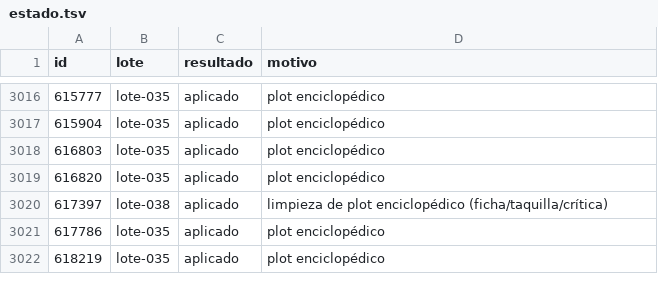
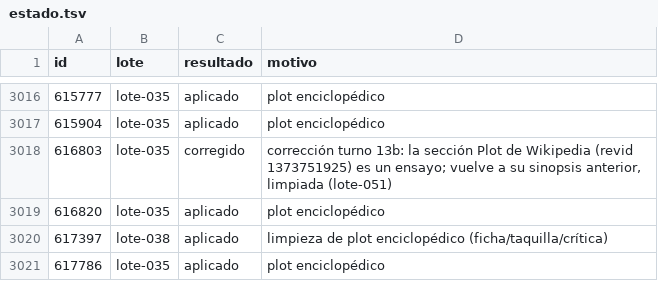
Before and after one commit to bigfito/elastiflix-reloaded, a TSV file: data-quality/cambios/WP-05/estado.tsv, drawn as a sheet; only a part is shown, gaps mark what is left out; the shorter side is filled out with more unchanged rows.

```diff
--- a/data-quality/cambios/WP-05/estado.tsv
+++ b/data-quality/cambios/WP-05/estado.tsv
@@ -3017,3 +3017,3 @@ id	lote	resultado	motivo
 615904	lote-035	aplicado	plot enciclopédico
-616803	lote-035	aplicado	plot enciclopédico
+616803	lote-035	corregido	corrección turno 13b: la sección Plot de Wikipedia (revid 1373751925) es un ensayo; vuelve a su sinopsis anterior, limpiada (lote-051)
 616820	lote-035	aplicado	plot enciclopédico
```
Also changed, not shown: data-quality/fuentes/plot-fuentes.tsv, 3 other files.
